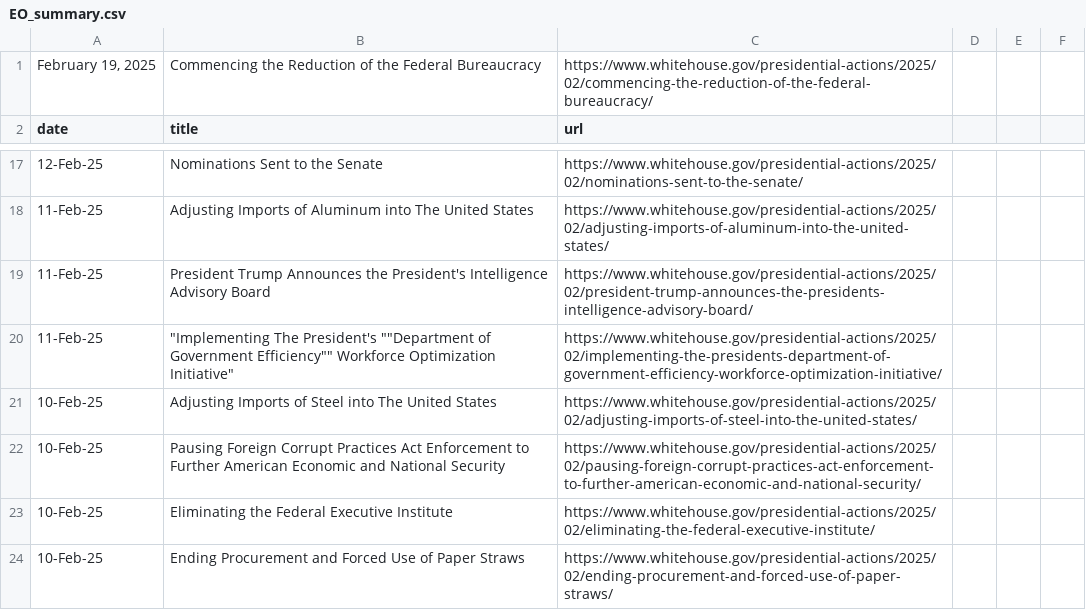
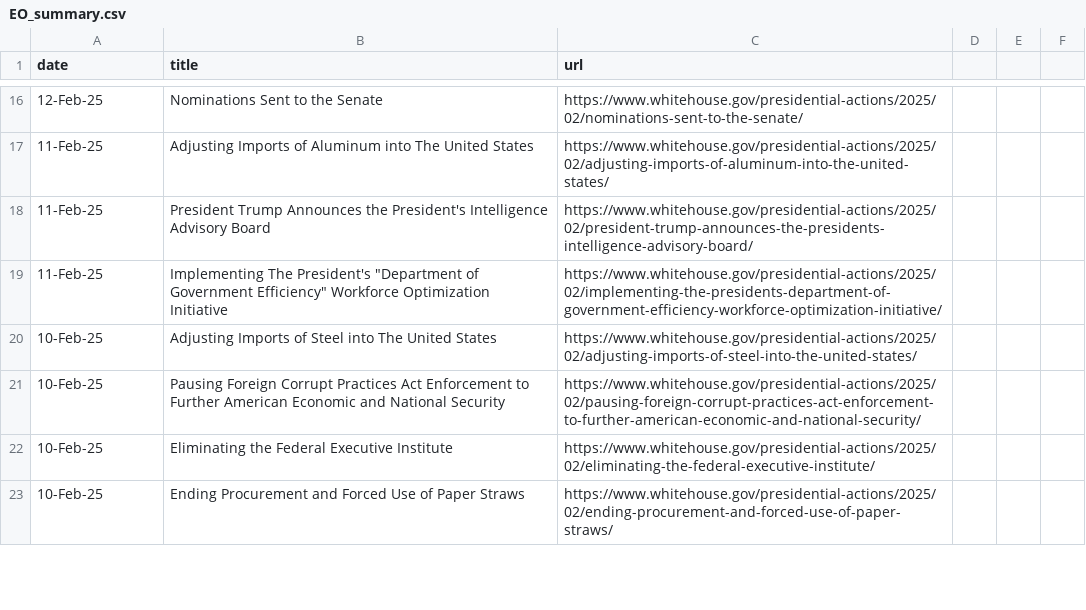
Before and after one commit to arc-research-analytics/executive-orders, a CSV file: EO_summary.csv, drawn as a sheet; only a part is shown, gaps mark what is left out; the diff covers the shown part only.

```diff
--- a/EO_summary.csv
+++ b/EO_summary.csv
@@ -1,2 +1 @@
-"February 19, 2025",Commencing the Reduction of the Federal Bureaucracy,https://www.whitehouse.gov/presidential-actions/2025/02/commencing-the-reduction-of-the-federal-bureaucracy/
 date,title,url
@@ -19,3 +18,3 @@ date,title,url
 11-Feb-25,President Trump Announces the President's Intelligence Advisory Board,https://www.whitehouse.gov/presidential-actions/2025/02/president-trump-announces-the-presidents-intelligence-advisory-board/
-11-Feb-25,"""Implementing The President's """"Department of Government Efficiency"""" Workforce Optimization Initiative""",https://www.whitehouse.gov/presidential-actions/2025/02/implementing-the-presidents-department-of-government-efficiency-workforce-optimization-initiative/
+11-Feb-25,"Implementing The President's ""Department of Government Efficiency"" Workforce Optimization Initiative",https://www.whitehouse.gov/presidential-actions/2025/02/implementing-the-presidents-department-of-government-efficiency-workforce-optimization-initiative/
 10-Feb-25,Adjusting Imports of Steel into The United States,https://www.whitehouse.gov/presidential-actions/2025/02/adjusting-imports-of-steel-into-the-united-states/
```
Also changed, not shown: 7 added rows, 7 removed rows and 2 edited cells elsewhere in this file, 1 other file.
